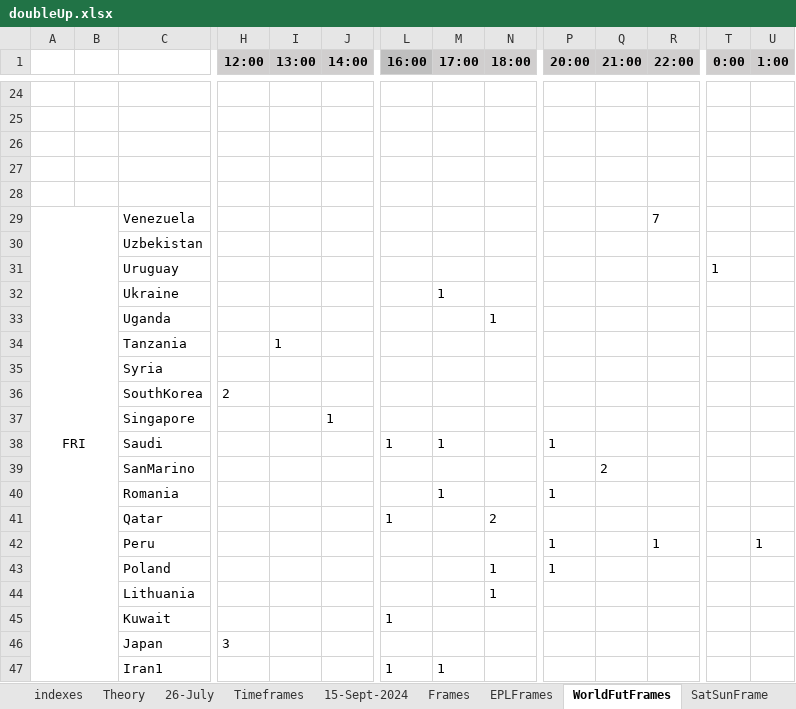
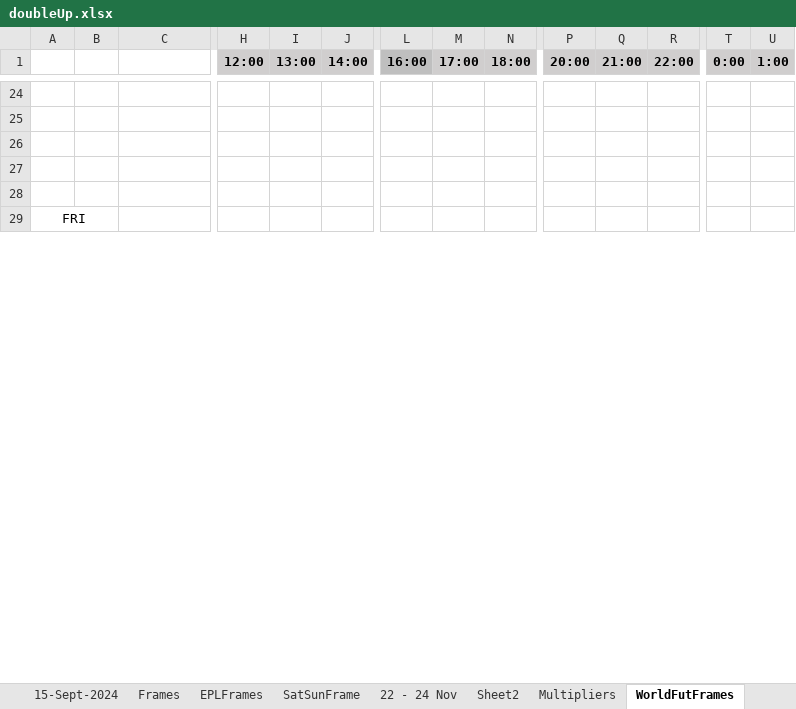
Before and after one commit to Git-Kampion/streaks, an Excel workbook: ExcelAnaylsis/doubleUp.xlsx, sheet WorldFutFrames, drawn as a sheet; only a part is shown, gaps mark what is left out; values as stored, in another font and other column widths than the file's, no borders; removed rows and columns are numbered as before the commit, all else as after; rows hold the shown columns only; the diff covers the shown part only; the diff names each change by its address in the sheet, - before the commit and + after, or states it on an @@ line.

```diff
--- a/ExcelAnaylsis/doubleUp.xlsx (sheet WorldFutFrames)
+++ b/ExcelAnaylsis/doubleUp.xlsx (sheet WorldFutFrames)
@@ sheet tab order changed: 15-Sept-2024 | Frames | EPLFrames | SatSunFrame | 22 - 24 Nov | Sheet2 | Multipliers | WorldFutFrames @@
-A29:B62 merged
+A29:B34 merged
-C29: Venezuela
+C29: (empty)
-R29 (22:00): 7
+R29 (22:00): (empty)
-row 30:  |  | Uzbekistan
-row 31:  |  | Uruguay |  |  |  |  |  |  |  |  |  | 1
-row 32:  |  | Ukraine |  |  |  |  | 1
-row 33:  |  | Uganda |  |  |  |  |  | 1
-row 34:  |  | Tanzania |  | 1
-row 35:  |  | Syria
-row 36:  |  | SouthKorea | 2
-row 37:  |  | Singapore |  |  | 1
-row 38:  |  | Saudi |  |  |  | 1 | 1 |  | 1
-row 39:  |  | SanMarino |  |  |  |  |  |  |  | 2
-row 40:  |  | Romania |  |  |  |  | 1 |  | 1
-row 41:  |  | Qatar |  |  |  | 1 |  | 2
-row 42:  |  | Peru |  |  |  |  |  |  | 1 |  | 1 |  | 1
-row 43:  |  | Poland |  |  |  |  |  | 1 | 1
-row 44:  |  | Lithuania |  |  |  |  |  | 1
-row 45:  |  | Kuwait |  |  |  | 1
-row 46:  |  | Japan | 3
-row 47:  |  | Iran1 |  |  |  | 1 | 1
```
Also changed, not shown: 10 added rows, 30 removed rows and 1 edited cell elsewhere in this sheet, sheet DoubleupV1.1, ExcelAnaylsis/doubleUp (version 1).xlsx, 24 other files.
